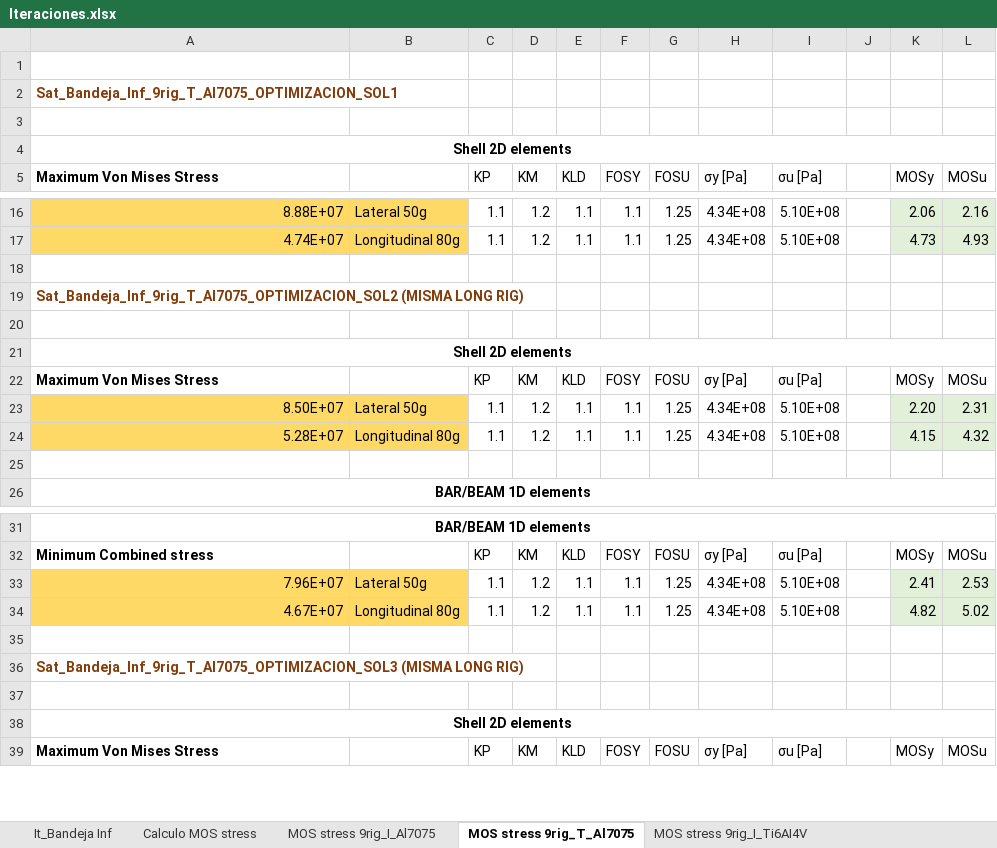
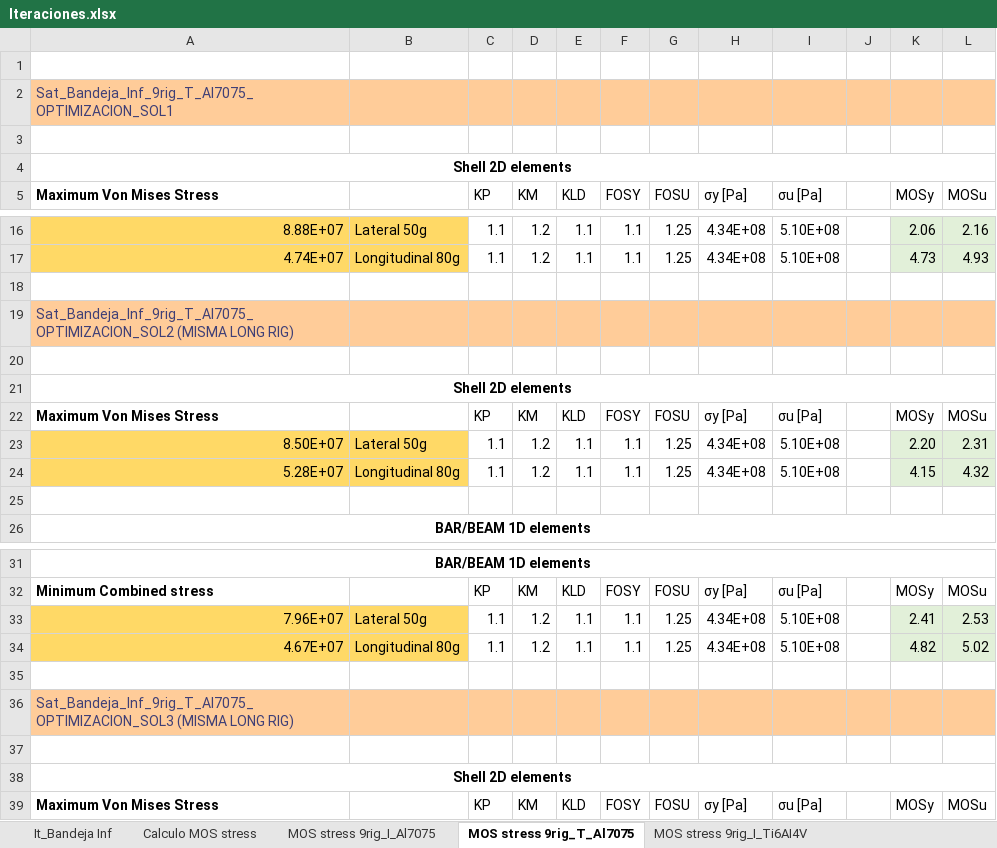
Before and after one commit to diegoomataix/Instrumentation_plate_Micro-Satellite-Design-Analysis, an Excel workbook: MicroSat/Iteraciones.xlsx, sheet MOS stress 9rig_T_Al7075, drawn as a sheet; only a part is shown, gaps mark what is left out; values as stored, in another font and other column widths than the file's, no borders; the diff names each change by its address in the sheet, - before the commit and + after, or states it on an @@ line.

```diff
--- a/MicroSat/Iteraciones.xlsx (sheet MOS stress 9rig_T_Al7075)
+++ b/MicroSat/Iteraciones.xlsx (sheet MOS stress 9rig_T_Al7075)
-A2:L2 fill: none
+A2:L2 fill: #FFCC99
@@ A2 bold: on → off, text colour: #843C0B → #3F3F76 @@
-A19:L19 fill: none
+A19:L19 fill: #FFCC99
@@ A19 bold: on → off, text colour: #843C0B → #3F3F76 @@
-A36:L36 fill: none
+A36:L36 fill: #FFCC99
@@ A36 bold: on → off, text colour: #843C0B → #3F3F76 @@
```
Also changed, not shown: sheet MOS stress 9rig_I_Al7075, sheet MOS stress 9rig_I_Ti6AI4V, sheet Analisis de Sensibilidad, formulas that keep their value, 1 other file.
